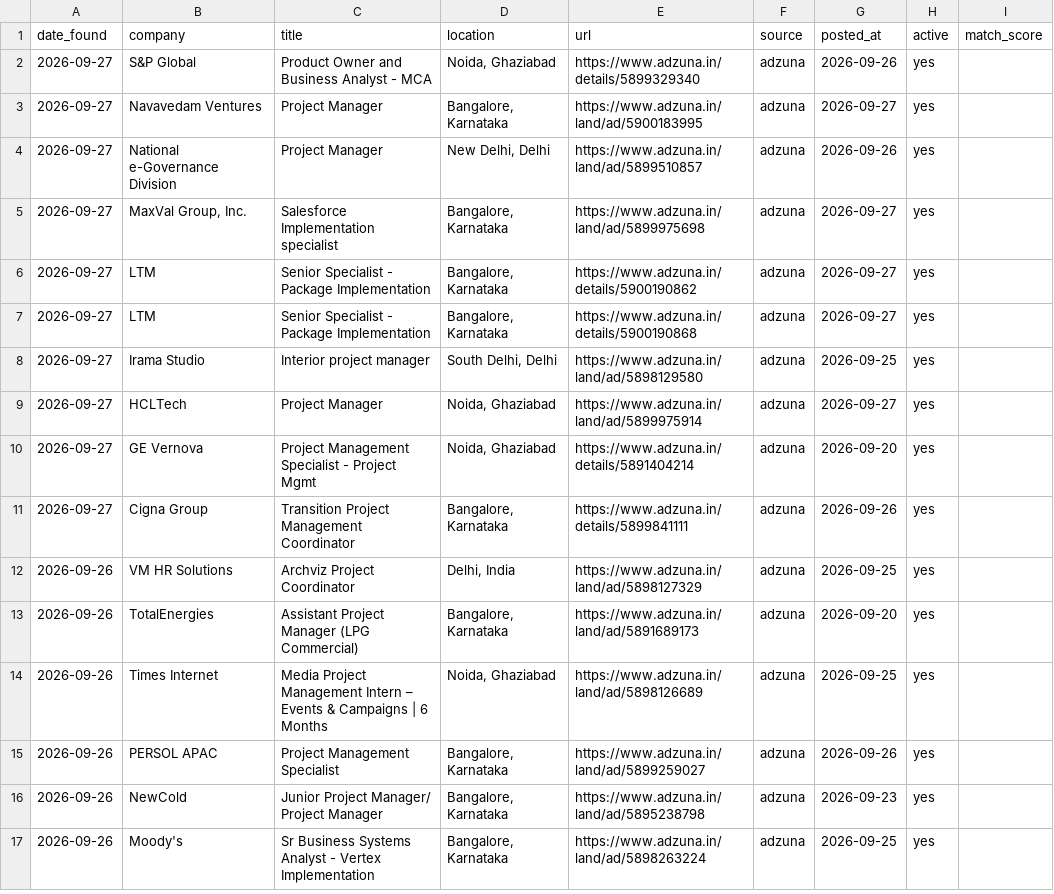
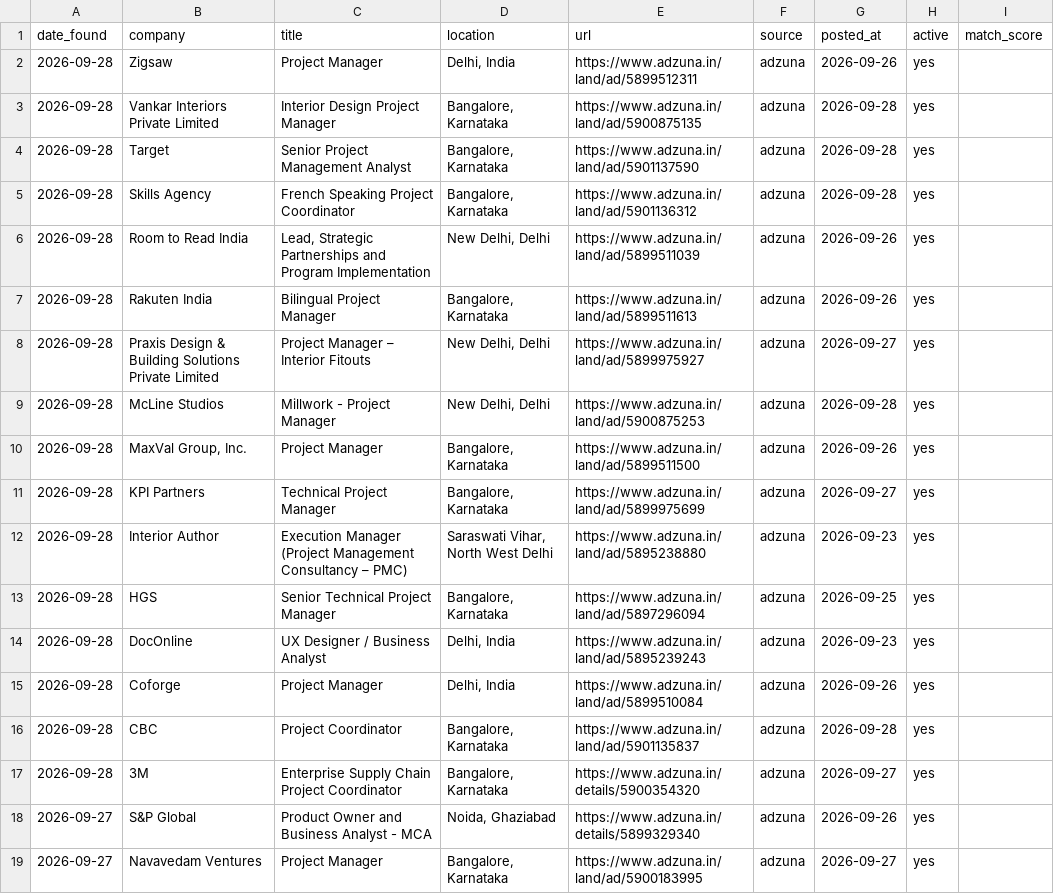
Before and after one commit to pratyushp21/job-scraper, a CSV file: data/jobs.csv, drawn as a sheet; only a part is shown; the shorter side is filled out with more unchanged rows; the diff names each change by its address in the sheet, - before the commit and + after, or states it on an @@ line.

```diff
--- a/data/jobs.csv
+++ b/data/jobs.csv
+row 2: 2026-09-28 | Zigsaw | Project Manager | Delhi, India | https://www.adzuna.in/land/ad/5899512311 | adzuna | 2026-09-26 | yes
+row 3: 2026-09-28 | Vankar Interiors Private Limited | Interior Design Project Manager | Bangalore, Karnataka | https://www.adzuna.in/land/ad/5900875135 | adzuna | 2026-09-28 | yes
+row 4: 2026-09-28 | Target | Senior Project Management Analyst | Bangalore, Karnataka | https://www.adzuna.in/land/ad/5901137590 | adzuna | 2026-09-28 | yes
+row 5: 2026-09-28 | Skills Agency | French Speaking Project Coordinator | Bangalore, Karnataka | https://www.adzuna.in/land/ad/5901136312 | adzuna | 2026-09-28 | yes
+row 6: 2026-09-28 | Room to Read India | Lead, Strategic Partnerships and Program Implementation | New Delhi, Delhi | https://www.adzuna.in/land/ad/5899511039 | adzuna | 2026-09-26 | yes
+row 7: 2026-09-28 | Rakuten India | Bilingual Project Manager | Bangalore, Karnataka | https://www.adzuna.in/land/ad/5899511613 | adzuna | 2026-09-26 | yes
+row 8: 2026-09-28 | Praxis Design & Building Solutions Private Limited | Project Manager – Interior Fitouts | New Delhi, Delhi | https://www.adzuna.in/land/ad/5899975927 | adzuna | 2026-09-27 | yes
+row 9: 2026-09-28 | McLine Studios | Millwork - Project Manager | New Delhi, Delhi | https://www.adzuna.in/land/ad/5900875253 | adzuna | 2026-09-28 | yes
+row 10: 2026-09-28 | MaxVal Group, Inc. | Project Manager | Bangalore, Karnataka | https://www.adzuna.in/land/ad/5899511500 | adzuna | 2026-09-26 | yes
+row 11: 2026-09-28 | KPI Partners | Technical Project Manager | Bangalore, Karnataka | https://www.adzuna.in/land/ad/5899975699 | adzuna | 2026-09-27 | yes
+row 12: 2026-09-28 | Interior Author | Execution Manager (Project Management Consultancy – PMC) | Saraswati Vihar, North West Delhi | https://www.adzuna.in/land/ad/5895238880 | adzuna | 2026-09-23 | yes
+row 13: 2026-09-28 | HGS | Senior Technical Project Manager | Bangalore, Karnataka | https://www.adzuna.in/land/ad/5897296094 | adzuna | 2026-09-25 | yes
+row 14: 2026-09-28 | DocOnline | UX Designer / Business Analyst | Delhi, India | https://www.adzuna.in/land/ad/5895239243 | adzuna | 2026-09-23 | yes
+row 15: 2026-09-28 | Coforge | Project Manager | Delhi, India | https://www.adzuna.in/land/ad/5899510084 | adzuna | 2026-09-26 | yes
+row 16: 2026-09-28 | CBC | Project Coordinator | Bangalore, Karnataka | https://www.adzuna.in/land/ad/5901135837 | adzuna | 2026-09-28 | yes
+row 17: 2026-09-28 | 3M | Enterprise Supply Chain Project Coordinator | Bangalore, Karnataka | https://www.adzuna.in/details/5900354320 | adzuna | 2026-09-27 | yes
```
Also changed, not shown: 1 other file.
